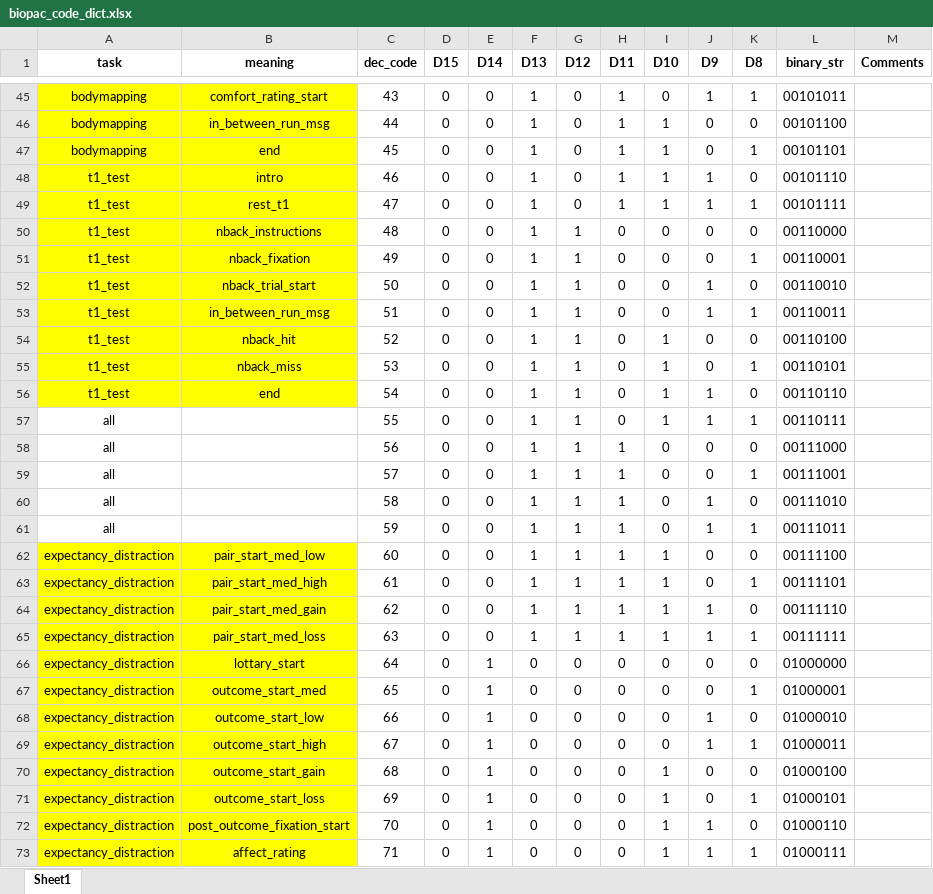
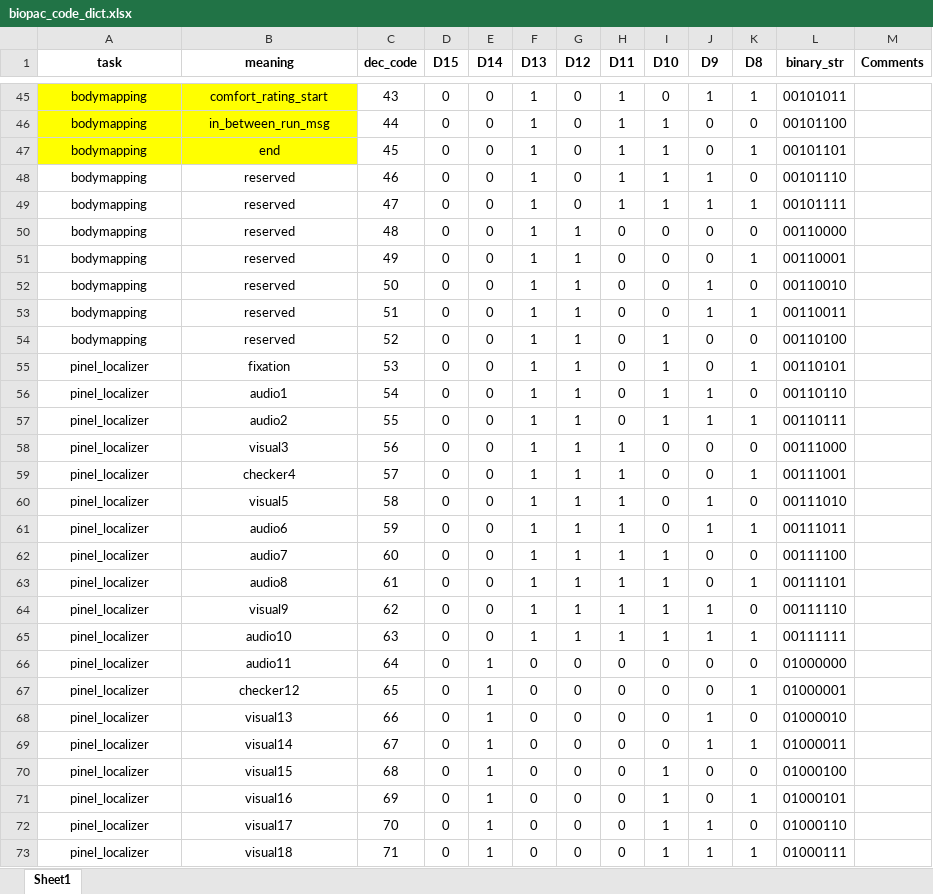
Before and after one commit to canlab/WASABI_public, an Excel workbook: fMRI Tasks/info/biopac_code_dict.xlsx, sheet Sheet1, drawn as a sheet; only a part is shown, gaps mark what is left out; values as stored, in another font and other column widths than the file's, no borders; the diff covers the shown part only; the diff names each change by its address in the sheet, - before the commit and + after, or states it on an @@ line.

Commit message:
Bug fixes for Nback and added biopac recording for Pinel

```diff
--- a/fMRI Tasks/info/biopac_code_dict.xlsx (sheet Sheet1)
+++ b/fMRI Tasks/info/biopac_code_dict.xlsx (sheet Sheet1)
-A48:A54 (task): t1_test
+A48:A54 (task): bodymapping
-A48:B56 fill: #FFFF00
+A48:B56 fill: none
-B48 (meaning): intro
+B48 (meaning): reserved
-B49 (meaning): rest_t1
+B49 (meaning): reserved
-B50 (meaning): nback_instructions
+B50 (meaning): reserved
-B51 (meaning): nback_fixation
+B51 (meaning): reserved
-B52 (meaning): nback_trial_start
+B52 (meaning): reserved
-B53 (meaning): in_between_run_msg
+B53 (meaning): reserved
-B54 (meaning): nback_hit
+B54 (meaning): reserved
-A55:A56 (task): t1_test
+A55:A56 (task): pinel_localizer
-B55 (meaning): nback_miss
+B55 (meaning): fixation
-B56 (meaning): end
+B56 (meaning): audio1
-A57:A61 (task): all
+A57:A61 (task): pinel_localizer
-B57 (meaning): (empty)
+B57 (meaning): audio2
-B58 (meaning): (empty)
+B58 (meaning): visual3
-B59 (meaning): (empty)
+B59 (meaning): checker4
-B60 (meaning): (empty)
+B60 (meaning): visual5
-B61 (meaning): (empty)
+B61 (meaning): audio6
-A62:A73 (task): expectancy_distraction
+A62:A73 (task): pinel_localizer
-A62:B73 fill: #FFFF00
+A62:B73 fill: none
-B62 (meaning): pair_start_med_low
+B62 (meaning): audio7
-B63 (meaning): pair_start_med_high
+B63 (meaning): audio8
-B64 (meaning): pair_start_med_gain
+B64 (meaning): visual9
-B65 (meaning): pair_start_med_loss
+B65 (meaning): audio10
-B66 (meaning): lottary_start
+B66 (meaning): audio11
-B67 (meaning): outcome_start_med
+B67 (meaning): checker12
-B68 (meaning): outcome_start_low
+B68 (meaning): visual13
-B69 (meaning): outcome_start_high
+B69 (meaning): visual14
-B70 (meaning): outcome_start_gain
+B70 (meaning): visual15
-B71 (meaning): outcome_start_loss
+B71 (meaning): visual16
-B72 (meaning): post_outcome_fixation_start
+B72 (meaning): visual17
-B73 (meaning): affect_rating
+B73 (meaning): visual18
```
Also changed, not shown: 256 edited cells and cell formats elsewhere in this sheet, fMRI Tasks/WASABI Task-T1/N-back-2.xlsx, 2 other files.
